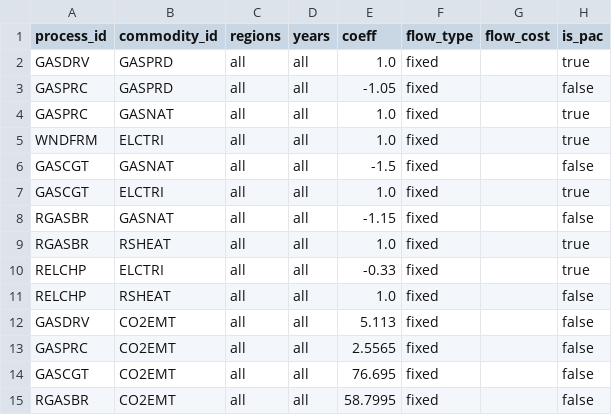
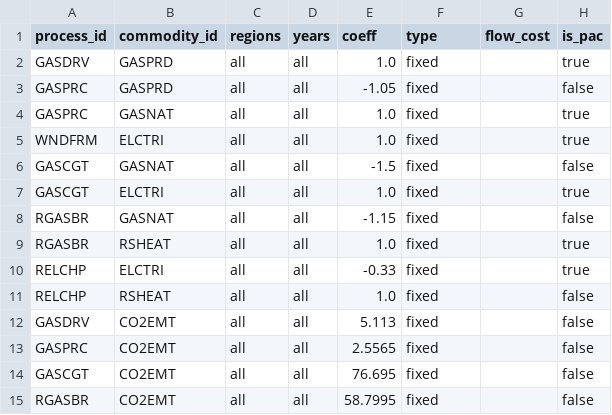
Before and after one commit to EnergySystemsModellingLab/MUSE_2.0, a CSV file: examples/simple/process_flows.csv, drawn as a sheet.

Commit message:
Rename: `flow_type` to type/kind

```diff
--- a/examples/simple/process_flows.csv
+++ b/examples/simple/process_flows.csv
@@ -1,2 +1,2 @@
-process_id,commodity_id,regions,years,coeff,flow_type,flow_cost,is_pac
+process_id,commodity_id,regions,years,coeff,type,flow_cost,is_pac
 GASDRV,GASPRD,all,all,1.0,fixed,,true
```
Also changed, not shown: 4 other files.
